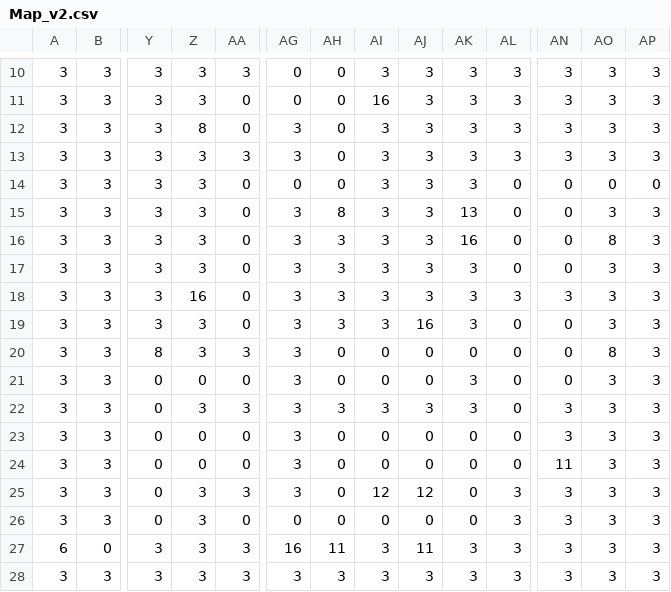
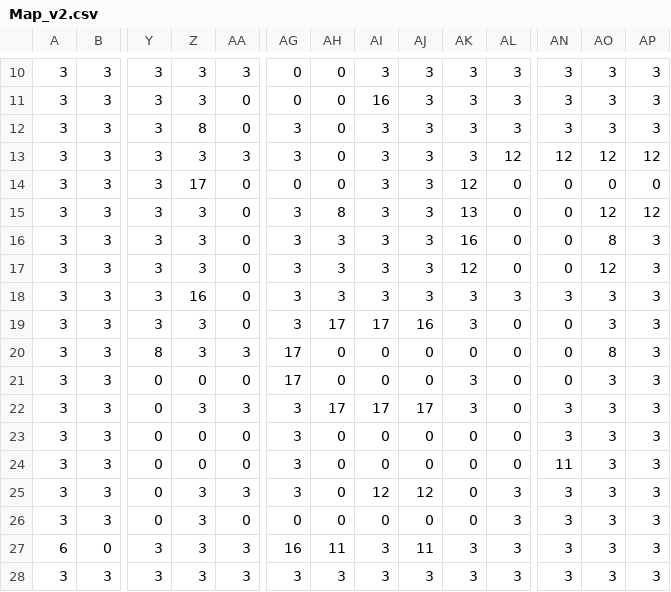
Before and after one commit to tonkaew131/JavaGameProject, a CSV file: documents/Map/Map_v2.csv, drawn as a sheet; only a part is shown, gaps mark what is left out; the diff names each change by its address in the sheet, - before the commit and + after, or states it on an @@ line.

Commit message:
Update Map_v2.csv and Map_v2.txt in documents/Map and Map.java in src/core

```diff
--- a/documents/Map/Map_v2.csv
+++ b/documents/Map/Map_v2.csv
-AL13: 3
+AL13: 12
-AN13: 3
+AN13: 12
-AO13: 3
+AO13: 12
-AP13: 3
+AP13: 12
-Z14: 3
+Z14: 17
-AK14: 3
+AK14: 12
-AO15: 3
+AO15: 12
-AP15: 3
+AP15: 12
-AK17: 3
+AK17: 12
-AO17: 3
+AO17: 12
-AH19: 3
+AH19: 17
-AI19: 3
+AI19: 17
-AG20:AG21: 3
+AG20:AG21: 17
-AH22: 3
+AH22: 17
-AI22: 3
+AI22: 17
-AJ22: 3
+AJ22: 17
```
Also changed, not shown: 2 other files.
